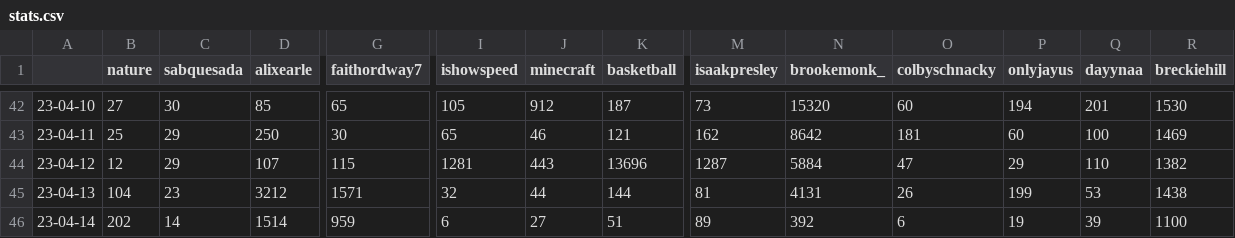
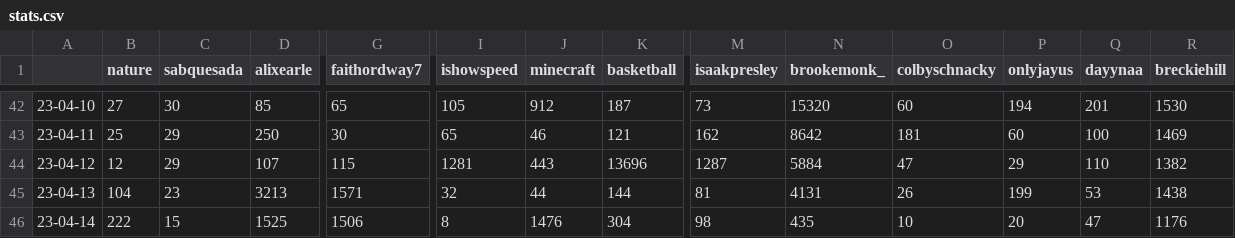
Before and after one commit to sammiphone6/Content_Arbitrage, a CSV file: account_posting/data/stats.csv, drawn as a sheet; only a part is shown, gaps mark what is left out; the diff covers the shown part only; the diff names each change by its address in the sheet, - before the commit and + after, or states it on an @@ line.

```diff
--- a/account_posting/data/stats.csv
+++ b/account_posting/data/stats.csv
-D45 (alixearle): 3212
+D45 (alixearle): 3213
-B46 (nature): 202
+B46 (nature): 222
-C46 (sabquesada): 14
+C46 (sabquesada): 15
-D46 (alixearle): 1514
+D46 (alixearle): 1525
-G46 (faithordway7): 959
+G46 (faithordway7): 1506
-I46 (ishowspeed): 6
+I46 (ishowspeed): 8
-J46 (minecraft): 27
+J46 (minecraft): 1476
-K46 (basketball): 51
+K46 (basketball): 304
-M46 (isaakpresley): 89
+M46 (isaakpresley): 98
-N46 (brookemonk_): 392
+N46 (brookemonk_): 435
-O46 (colbyschnacky): 6
+O46 (colbyschnacky): 10
-P46 (onlyjayus): 19
+P46 (onlyjayus): 20
-Q46 (dayynaa): 39
+Q46 (dayynaa): 47
-R46 (breckiehill): 1100
+R46 (breckiehill): 1176
```
Also changed, not shown: 12 edited cells elsewhere in this file, account_adding/data/fbs.csv, account_adding/data/instas.csv, 7 other files.
